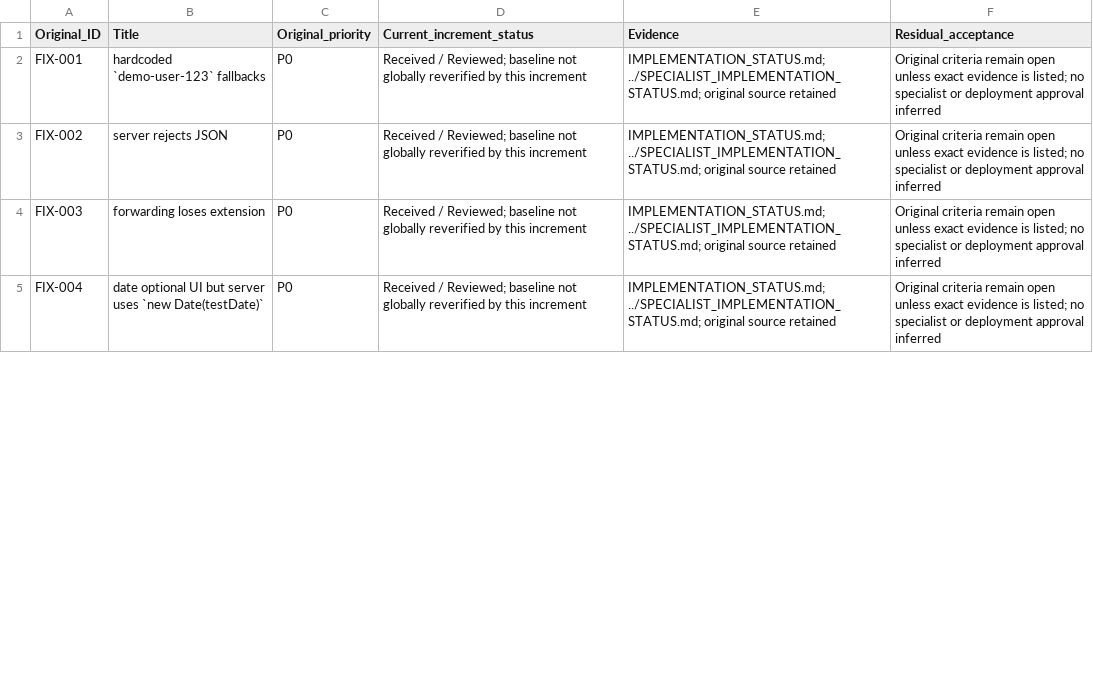
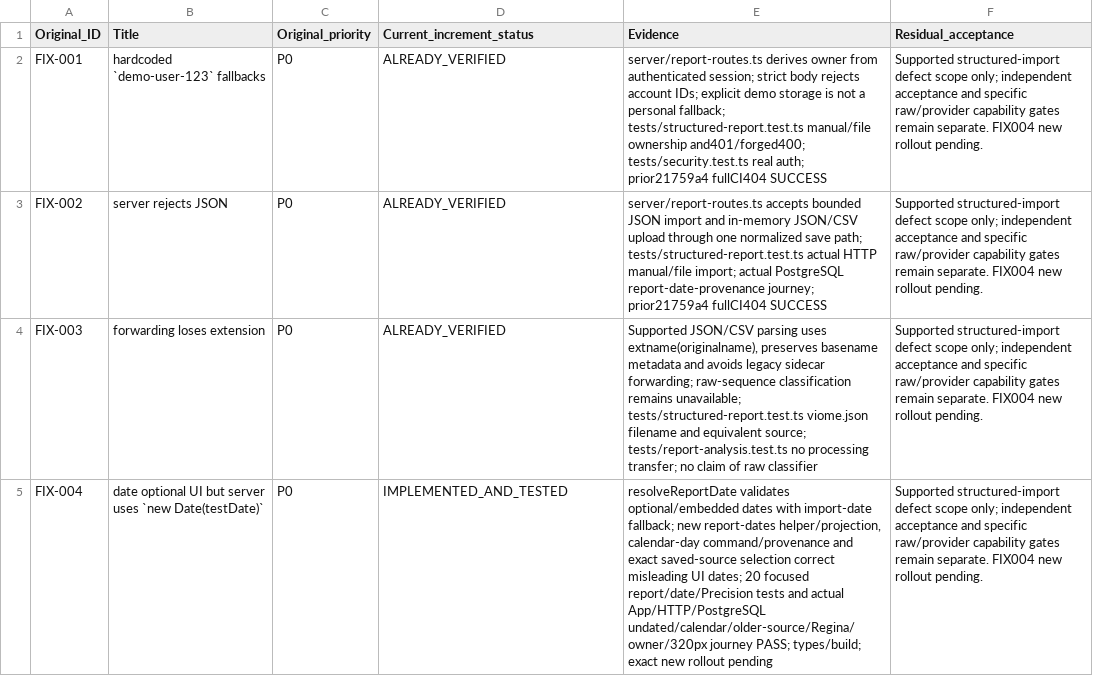
Before and after one commit to knagle-max/BloomGutHealth, a CSV file: docs/architect-r6/BACKLOG_RECONCILIATION.csv, drawn as a sheet; only a part is shown; the diff covers the shown part only; the diff names each change by its address in the sheet, - before the commit and + after, or states it on an @@ line.

```diff
--- a/docs/architect-r6/BACKLOG_RECONCILIATION.csv
+++ b/docs/architect-r6/BACKLOG_RECONCILIATION.csv
-D2:D4 (Current_increment_status): Received / Reviewed; baseline not globally reverified by this increment
+D2:D4 (Current_increment_status): ALREADY_VERIFIED
-E2 (Evidence): IMPLEMENTATION_STATUS.md; ../SPECIALIST_IMPLEMENTATION_STATUS.md; original source retained
+E2 (Evidence): server/report-routes.ts derives owner from authenticated session; strict body rejects account IDs; explicit demo storage is not a personal fallback; tests/structured-report.test.ts manual/file ownership and401/forged400; tests/security.test.ts real auth; prior21759a4 fullCI404 SUCCESS
-F2:F5 (Residual_acceptance): Original criteria remain open unless exact evidence is listed; no specialist or deployment approval inferred
+F2:F5 (Residual_acceptance): Supported structured-import defect scope only; independent acceptance and specific raw/provider capability gates remain separate. FIX004 new rollout pending.
-E3 (Evidence): IMPLEMENTATION_STATUS.md; ../SPECIALIST_IMPLEMENTATION_STATUS.md; original source retained
+E3 (Evidence): server/report-routes.ts accepts bounded JSON import and in-memory JSON/CSV upload through one normalized save path; tests/structured-report.test.ts actual HTTP manual/file import; actual PostgreSQL report-date-provenance journey; prior21759a4 fullCI404 SUCCESS
-E4 (Evidence): IMPLEMENTATION_STATUS.md; ../SPECIALIST_IMPLEMENTATION_STATUS.md; original source retained
+E4 (Evidence): Supported JSON/CSV parsing uses extname(originalname), preserves basename metadata and avoids legacy sidecar forwarding; raw-sequence classification remains unavailable; tests/structured-report.test.ts viome.json filename and equivalent source; tests/report-analysis.test.ts no processing transfer; no claim of raw classifier
-D5 (Current_increment_status): Received / Reviewed; baseline not globally reverified by this increment
+D5 (Current_increment_status): IMPLEMENTED_AND_TESTED
-E5 (Evidence): IMPLEMENTATION_STATUS.md; ../SPECIALIST_IMPLEMENTATION_STATUS.md; original source retained
+E5 (Evidence): resolveReportDate validates optional/embedded dates with import-date fallback; new report-dates helper/projection, calendar-day command/provenance and exact saved-source selection correct misleading UI dates; 20 focused report/date/Precision tests and actual App/HTTP/PostgreSQL undated/calendar/older-source/Regina/owner/320px journey PASS; types/build; exact new rollout pending
```
Also changed, not shown: 12 edited cells elsewhere in this file, docs/architect-r6/V05_FULL_BACKLOG_STATUS.csv, 22 other files.
